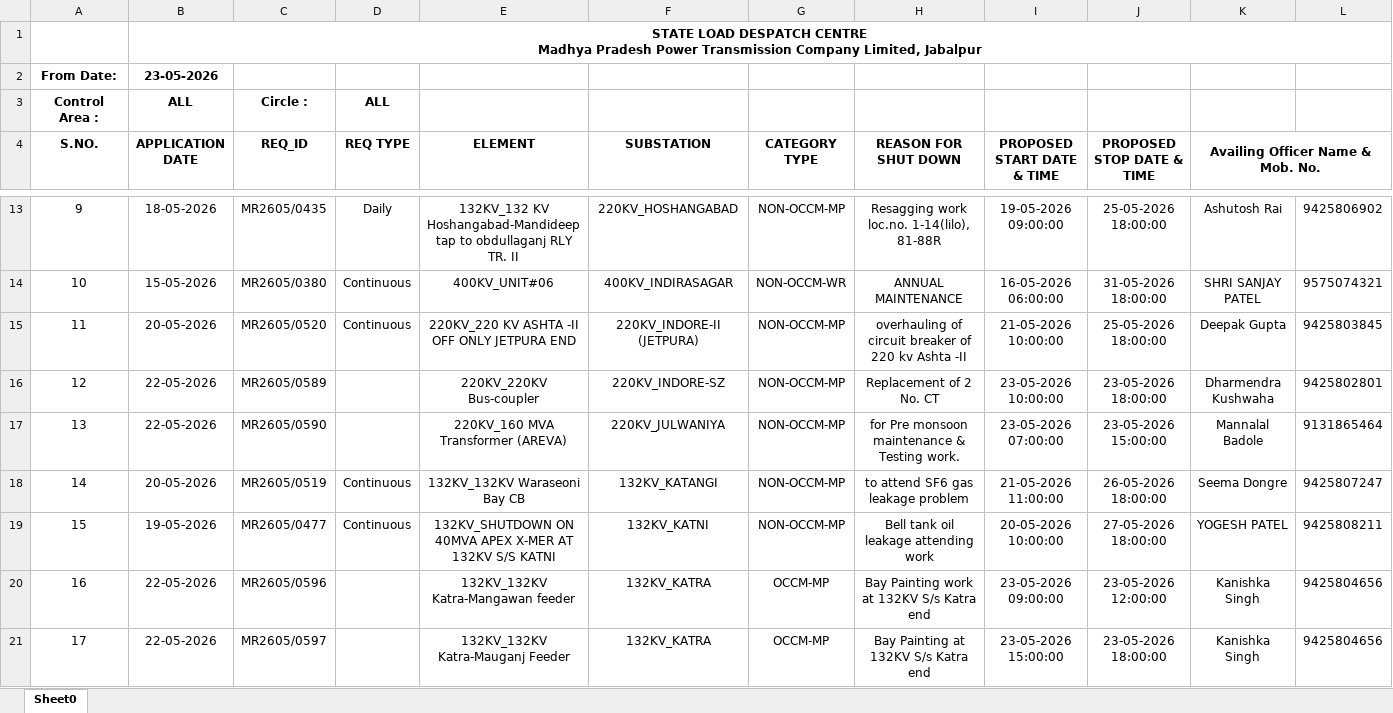
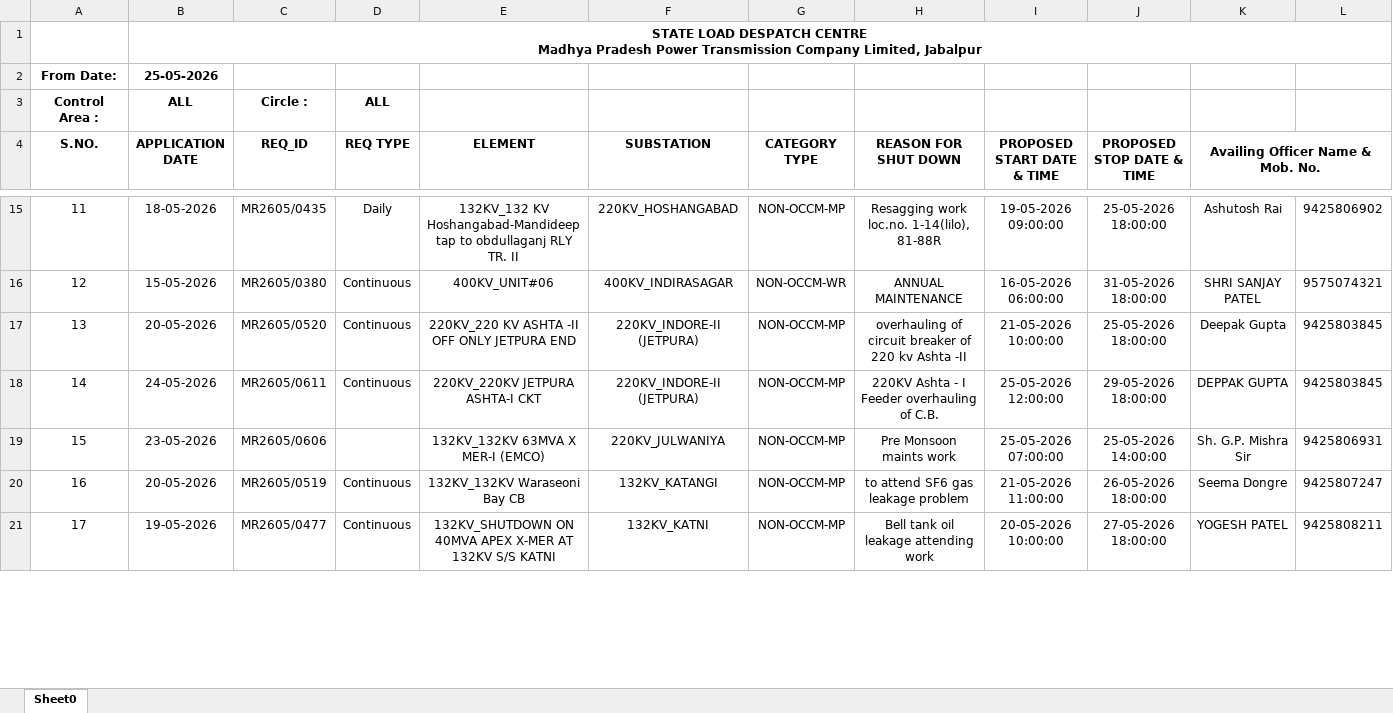
Before and after one commit to SLDCMP/shutdown, an Excel workbook: 1.xlsx, sheet Sheet0, drawn as a sheet; only a part is shown, gaps mark what is left out; values as stored, in another font and other column widths than the file's, no borders; charts and pictures not drawn; removed rows and columns are numbered as before the commit, all else as after; rows hold the shown columns only; the diff covers the shown part only; the diff names each change by its address in the sheet, - before the commit and + after, or states it on an @@ line.

Commit message:
Add files via upload

```diff
--- a/1.xlsx (sheet Sheet0)
+++ b/1.xlsx (sheet Sheet0)
-B2 (APPLICATION DATE): 23-05-2026
+B2 (APPLICATION DATE): 25-05-2026
@@ column A (S.NO.) renumbered between rows 8 and 48 @@
-row 16: 12 | 22-05-2026 | MR2605/0589 |  | 220KV_220KV Bus-coupler | 220KV_INDORE-SZ | NON-OCCM-MP | Replacement of 2 No. CT | 23-05-2026 10:00:00 | 23-05-2026 18:00:00 | Dharmendra Kushwaha | 9425802801
-row 17: 13 | 22-05-2026 | MR2605/0590 |  | 220KV_160 MVA Transformer (AREVA) | 220KV_JULWANIYA | NON-OCCM-MP | for Pre monsoon maintenance & Testing work. | 23-05-2026 07:00:00 | 23-05-2026 15:00:00 | Mannalal Badole | 9131865464
+row 18: 14 | 24-05-2026 | MR2605/0611 | Continuous | 220KV_220KV JETPURA ASHTA-I CKT | 220KV_INDORE-II (JETPURA) | NON-OCCM-MP | 220KV Ashta - I Feeder overhauling of C.B. | 25-05-2026 12:00:00 | 29-05-2026 18:00:00 | DEPPAK GUPTA | 9425803845
+row 19: 15 | 23-05-2026 | MR2605/0606 |  | 132KV_132KV 63MVA X MER-I (EMCO) | 220KV_JULWANIYA | NON-OCCM-MP | Pre Monsoon maints work | 25-05-2026 07:00:00 | 25-05-2026 14:00:00 | Sh. G.P. Mishra Sir | 9425806931
-row 20: 16 | 22-05-2026 | MR2605/0596 |  | 132KV_132KV Katra-Mangawan feeder | 132KV_KATRA | OCCM-MP | Bay Painting work at 132KV S/s Katra end | 23-05-2026 09:00:00 | 23-05-2026 12:00:00 | Kanishka Singh | 9425804656
-row 21: 17 | 22-05-2026 | MR2605/0597 |  | 132KV_132KV Katra-Mauganj Feeder | 132KV_KATRA | OCCM-MP | Bay Painting at 132KV S/s Katra end | 23-05-2026 15:00:00 | 23-05-2026 18:00:00 | Kanishka Singh | 9425804656
```
Also changed, not shown: 22 added rows, 26 removed rows, 14 edited cells and cell formats elsewhere in this sheet, charts or pictures.
